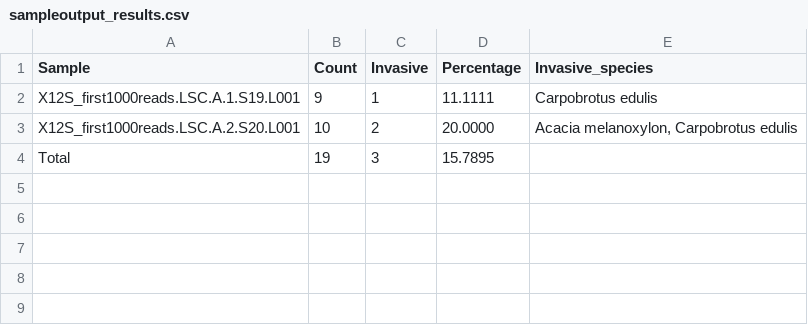
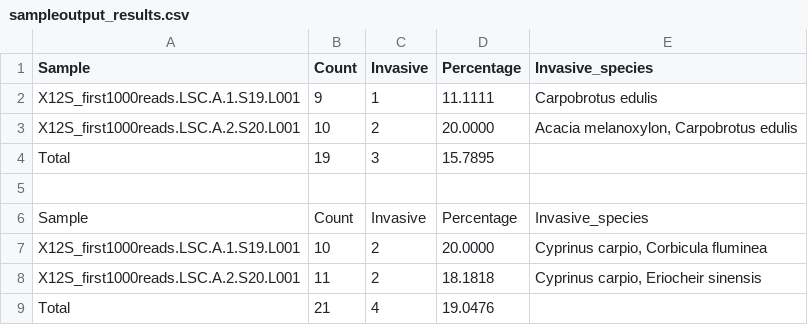
Before and after one commit to acw414/eLISA, a CSV file: Vignette/sampleoutput_results.csv, drawn as a sheet.

Commit message:
Update sampleoutput_results.csv

```diff
--- a/Vignette/sampleoutput_results.csv
+++ b/Vignette/sampleoutput_results.csv
@@ -4 +4,6 @@
 "Total",19,3,"15.7895",""
+
+"Sample","Count","Invasive","Percentage","Invasive_species"
+"X12S_first1000reads.LSC.A.1.S19.L001",10,2,"20.0000","Cyprinus carpio, Corbicula fluminea"
+"X12S_first1000reads.LSC.A.2.S20.L001",11,2,"18.1818","Cyprinus carpio, Eriocheir sinensis"
+"Total",21,4,"19.0476",""
```
